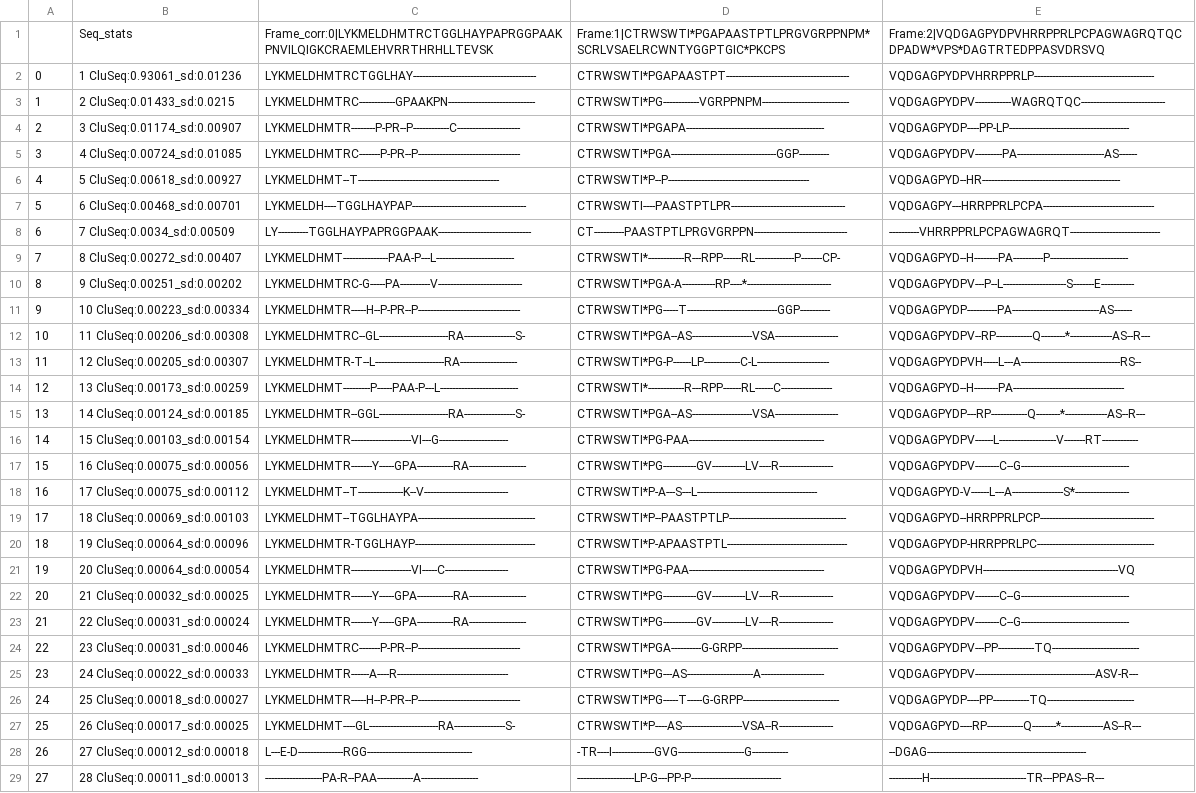
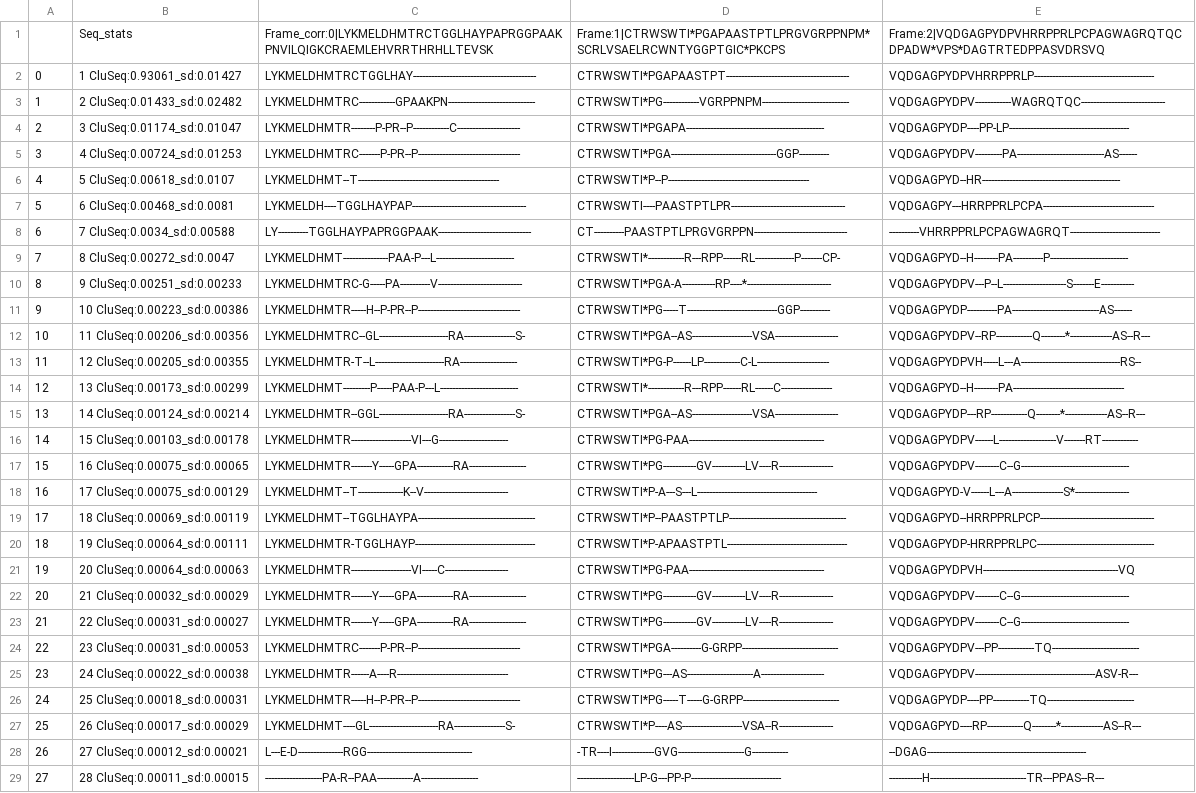
Before and after one commit to MNM-LU/Arc-HITI, a CSV file: HITI_mCherry_10+/aligned/AA/HITI_mCherry_3p_10+_AA.csv, drawn as a sheet; only a part is shown; the diff covers the shown part only; the diff names each change by its address in the sheet, - before the commit and + after, or states it on an @@ line.

```diff
--- a/HITI_mCherry_10+/aligned/AA/HITI_mCherry_3p_10+_AA.csv
+++ b/HITI_mCherry_10+/aligned/AA/HITI_mCherry_3p_10+_AA.csv
-B2: 1 CluSeq:0.93061_sd:0.01236
+B2: 1 CluSeq:0.93061_sd:0.01427
-B3: 2 CluSeq:0.01433_sd:0.0215
+B3: 2 CluSeq:0.01433_sd:0.02482
-B4: 3 CluSeq:0.01174_sd:0.00907
+B4: 3 CluSeq:0.01174_sd:0.01047
-B5: 4 CluSeq:0.00724_sd:0.01085
+B5: 4 CluSeq:0.00724_sd:0.01253
-B6: 5 CluSeq:0.00618_sd:0.00927
+B6: 5 CluSeq:0.00618_sd:0.0107
-B7: 6 CluSeq:0.00468_sd:0.00701
+B7: 6 CluSeq:0.00468_sd:0.0081
-B8: 7 CluSeq:0.0034_sd:0.00509
+B8: 7 CluSeq:0.0034_sd:0.00588
-B9: 8 CluSeq:0.00272_sd:0.00407
+B9: 8 CluSeq:0.00272_sd:0.0047
-B10: 9 CluSeq:0.00251_sd:0.00202
+B10: 9 CluSeq:0.00251_sd:0.00233
-B11: 10 CluSeq:0.00223_sd:0.00334
+B11: 10 CluSeq:0.00223_sd:0.00386
-B12: 11 CluSeq:0.00206_sd:0.00308
+B12: 11 CluSeq:0.00206_sd:0.00356
-B13: 12 CluSeq:0.00205_sd:0.00307
+B13: 12 CluSeq:0.00205_sd:0.00355
-B14: 13 CluSeq:0.00173_sd:0.00259
+B14: 13 CluSeq:0.00173_sd:0.00299
-B15: 14 CluSeq:0.00124_sd:0.00185
+B15: 14 CluSeq:0.00124_sd:0.00214
-B16: 15 CluSeq:0.00103_sd:0.00154
+B16: 15 CluSeq:0.00103_sd:0.00178
-B17: 16 CluSeq:0.00075_sd:0.00056
+B17: 16 CluSeq:0.00075_sd:0.00065
-B18: 17 CluSeq:0.00075_sd:0.00112
+B18: 17 CluSeq:0.00075_sd:0.00129
-B19: 18 CluSeq:0.00069_sd:0.00103
+B19: 18 CluSeq:0.00069_sd:0.00119
-B20: 19 CluSeq:0.00064_sd:0.00096
+B20: 19 CluSeq:0.00064_sd:0.00111
-B21: 20 CluSeq:0.00064_sd:0.00054
+B21: 20 CluSeq:0.00064_sd:0.00063
-B22: 21 CluSeq:0.00032_sd:0.00025
+B22: 21 CluSeq:0.00032_sd:0.00029
-B23: 22 CluSeq:0.00031_sd:0.00024
+B23: 22 CluSeq:0.00031_sd:0.00027
-B24: 23 CluSeq:0.00031_sd:0.00046
+B24: 23 CluSeq:0.00031_sd:0.00053
-B25: 24 CluSeq:0.00022_sd:0.00033
+B25: 24 CluSeq:0.00022_sd:0.00038
-B26: 25 CluSeq:0.00018_sd:0.00027
+B26: 25 CluSeq:0.00018_sd:0.00031
-B27: 26 CluSeq:0.00017_sd:0.00025
+B27: 26 CluSeq:0.00017_sd:0.00029
-B28: 27 CluSeq:0.00012_sd:0.00018
+B28: 27 CluSeq:0.00012_sd:0.00021
-B29: 28 CluSeq:0.00011_sd:0.00013
+B29: 28 CluSeq:0.00011_sd:0.00015
```
Also changed, not shown: 18 edited cells elsewhere in this file, HITI_mCherry_10+/unaligned/HITI_mCherry_3p_10+.csv, 13 other files.
